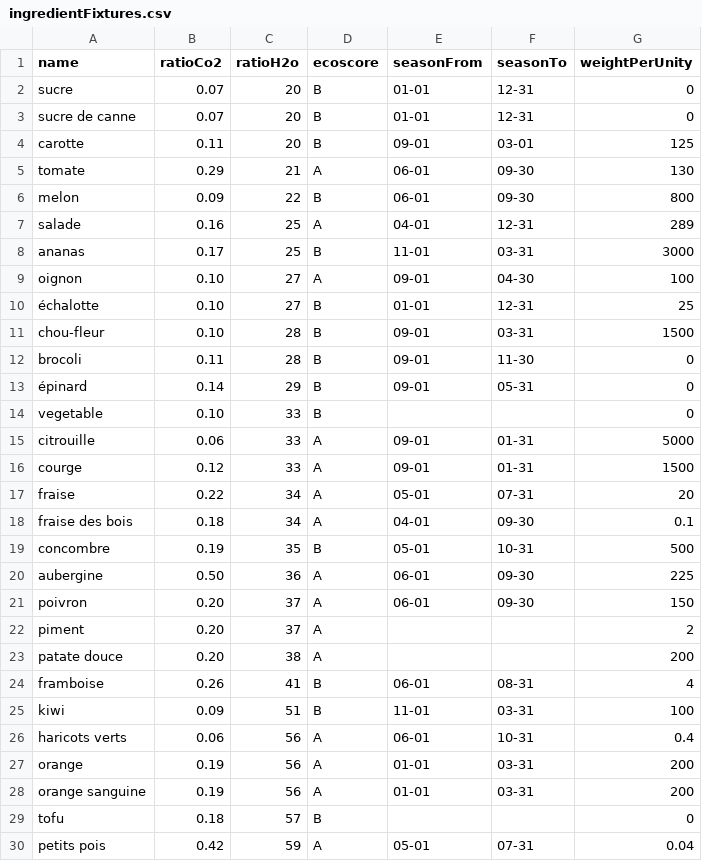
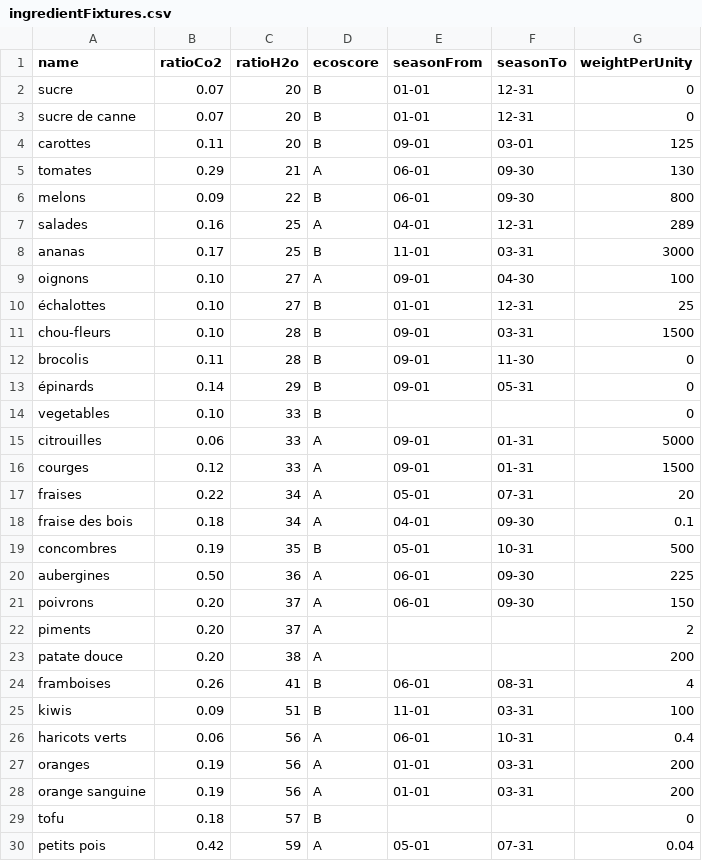
Before and after one commit to Team7-DonkeySchool/greeneat, a CSV file: apps/greeneatBack/src/DataFixtures/CSV/ingredientFixtures.csv, drawn as a sheet; only a part is shown; the diff covers the shown part only.

```diff
--- a/apps/greeneatBack/src/DataFixtures/CSV/ingredientFixtures.csv
+++ b/apps/greeneatBack/src/DataFixtures/CSV/ingredientFixtures.csv
@@ -3,26 +3,26 @@ sucre,0.07,20,B,01-01,12-31,0
 sucre de canne,0.07,20,B,01-01,12-31,0
-carotte,0.11,20,B,09-01,03-01,125
-tomate,0.29,21,A,06-01,09-30,130
-melon,0.09,22,B,06-01,09-30,800
-salade,0.16,25,A,04-01,12-31,289
+carottes,0.11,20,B,09-01,03-01,125
+tomates,0.29,21,A,06-01,09-30,130
+melons,0.09,22,B,06-01,09-30,800
+salades,0.16,25,A,04-01,12-31,289
 ananas,0.17,25,B,11-01,03-31,3000
-oignon,0.10,27,A,09-01,04-30,100
-échalotte,0.10,27,B,01-01,12-31,25
-chou-fleur,0.10,28,B,09-01,03-31,1500
-brocoli,0.11,28,B,09-01,11-30,0
-épinard,0.14,29,B,09-01,05-31,0
-vegetable,0.10,33,B,,,0
-citrouille,0.06,33,A,09-01,01-31,5000
-courge,0.12,33,A,09-01,01-31,1500
-fraise,0.22,34,A,05-01,07-31,20
+oignons,0.10,27,A,09-01,04-30,100
+échalottes,0.10,27,B,01-01,12-31,25
+chou-fleurs,0.10,28,B,09-01,03-31,1500
+brocolis,0.11,28,B,09-01,11-30,0
+épinards,0.14,29,B,09-01,05-31,0
+vegetables,0.10,33,B,,,0
+citrouilles,0.06,33,A,09-01,01-31,5000
+courges,0.12,33,A,09-01,01-31,1500
+fraises,0.22,34,A,05-01,07-31,20
 fraise des bois,0.18,34,A,04-01,09-30,0.1
-concombre,0.19,35,B,05-01,10-31,500
-aubergine,0.50,36,A,06-01,09-30,225
-poivron,0.20,37,A,06-01,09-30,150
-piment,0.20,37,A,,,2
+concombres,0.19,35,B,05-01,10-31,500
+aubergines,0.50,36,A,06-01,09-30,225
+poivrons,0.20,37,A,06-01,09-30,150
+piments,0.20,37,A,,,2
 patate douce,0.20,38,A,,,200
-framboise,0.26,41,B,06-01,08-31,4
-kiwi,0.09,51,B,11-01,03-31,100
+framboises,0.26,41,B,06-01,08-31,4
+kiwis,0.09,51,B,11-01,03-31,100
 haricots verts,0.06,56,A,06-01,10-31,0.4
-orange,0.19,56,A,01-01,03-31,200
+oranges,0.19,56,A,01-01,03-31,200
 orange sanguine,0.19,56,A,01-01,03-31,200
```
Also changed, not shown: 30 edited cells elsewhere in this file, 2 other files.
